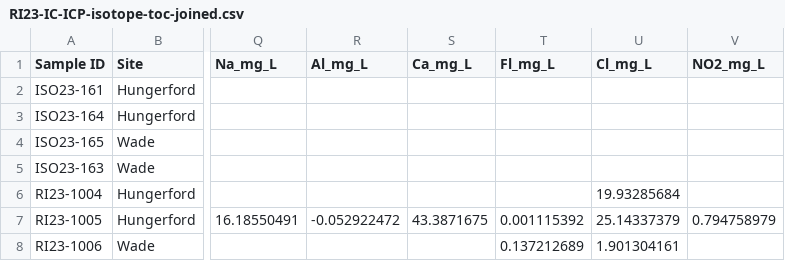
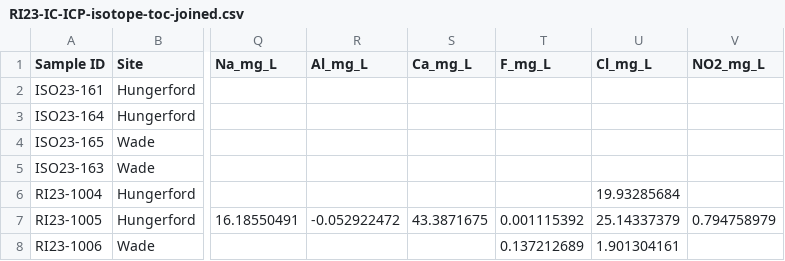
Before and after one commit to MeganEDuffy/LCBP-interannual-EMMAs, a CSV file: Data/GrabSample_data/RI23-IC-ICP-isotope-toc-joined.csv, drawn as a sheet; only a part is shown, gaps mark what is left out; the diff names each change by its address in the sheet, - before the commit and + after, or states it on an @@ line.

Commit message:
plotted data coverage and residuals in bivariates nb

```diff
--- a/Data/GrabSample_data/RI23-IC-ICP-isotope-toc-joined.csv
+++ b/Data/GrabSample_data/RI23-IC-ICP-isotope-toc-joined.csv
-T1: Fl_mg_L
+T1: F_mg_L
```
Also changed, not shown: 9 other files.
